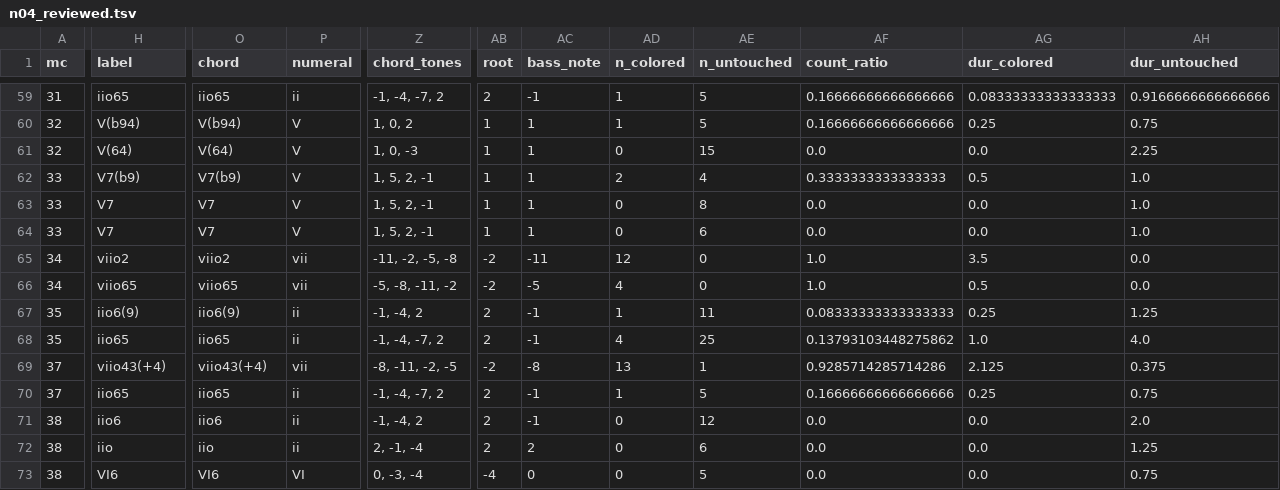
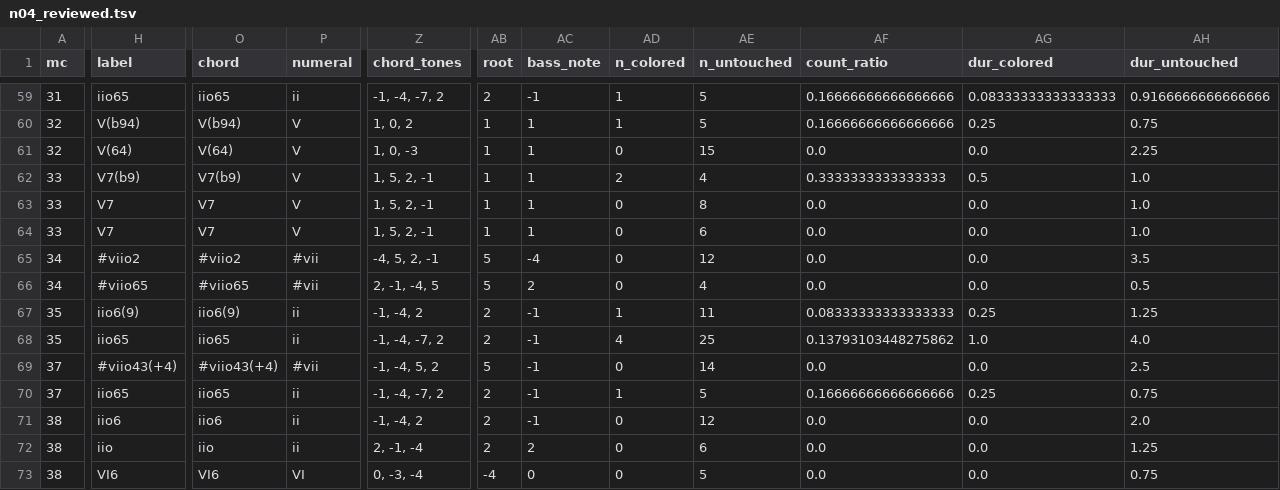
Before and after one commit to DCMLab/schubert_winterreise, a TSV file: reviewed/n04_reviewed.tsv, drawn as a sheet; only a part is shown, gaps mark what is left out; the diff covers the shown part only; the diff names each change by its address in the sheet, - before the commit and + after, or states it on an @@ line.

Commit message:
Adds title to no4, makes tempo invisible; all instances of viio => #viio and viio65/v => sharp viio65/v; removes redundant viio chord

```diff
--- a/reviewed/n04_reviewed.tsv
+++ b/reviewed/n04_reviewed.tsv
-H65 (label): viio2
+H65 (label): #viio2
-O65 (chord): viio2
+O65 (chord): #viio2
-P65:P66 (numeral): vii
+P65:P66 (numeral): #vii
-Z65 (chord_tones): -11, -2, -5, -8
+Z65 (chord_tones): -4, 5, 2, -1
-AB65:AB66 (root): -2
+AB65:AB66 (root): 5
-AC65 (bass_note): -11
+AC65 (bass_note): -4
-AD65 (n_colored): 12
+AD65 (n_colored): 0
-AE65 (n_untouched): 0
+AE65 (n_untouched): 12
-AF65:AF66 (count_ratio): 1.0
+AF65:AF66 (count_ratio): 0.0
-AG65 (dur_colored): 3.5
+AG65 (dur_colored): 0.0
-AH65 (dur_untouched): 0.0
+AH65 (dur_untouched): 3.5
-H66 (label): viio65
+H66 (label): #viio65
-O66 (chord): viio65
+O66 (chord): #viio65
-Z66 (chord_tones): -5, -8, -11, -2
+Z66 (chord_tones): 2, -1, -4, 5
-AC66 (bass_note): -5
+AC66 (bass_note): 2
-AD66 (n_colored): 4
+AD66 (n_colored): 0
-AE66 (n_untouched): 0
+AE66 (n_untouched): 4
-AG66 (dur_colored): 0.5
+AG66 (dur_colored): 0.0
-AH66 (dur_untouched): 0.0
+AH66 (dur_untouched): 0.5
-H69 (label): viio43(+4)
+H69 (label): #viio43(+4)
-O69 (chord): viio43(+4)
+O69 (chord): #viio43(+4)
-P69 (numeral): vii
+P69 (numeral): #vii
-Z69 (chord_tones): -8, -11, -2, -5
+Z69 (chord_tones): -1, -4, 5, 2
-AB69 (root): -2
+AB69 (root): 5
-AC69 (bass_note): -8
+AC69 (bass_note): -1
-AD69 (n_colored): 13
+AD69 (n_colored): 0
-AE69 (n_untouched): 1
+AE69 (n_untouched): 14
-AF69 (count_ratio): 0.9285714285714286
+AF69 (count_ratio): 0.0
-AG69 (dur_colored): 2.125
+AG69 (dur_colored): 0.0
-AH69 (dur_untouched): 0.375
+AH69 (dur_untouched): 2.5
```
Also changed, not shown: 1 removed row and 123 edited cells elsewhere in this file, harmonies/n04.harmonies.tsv, metadata.tsv, 4 other files.
